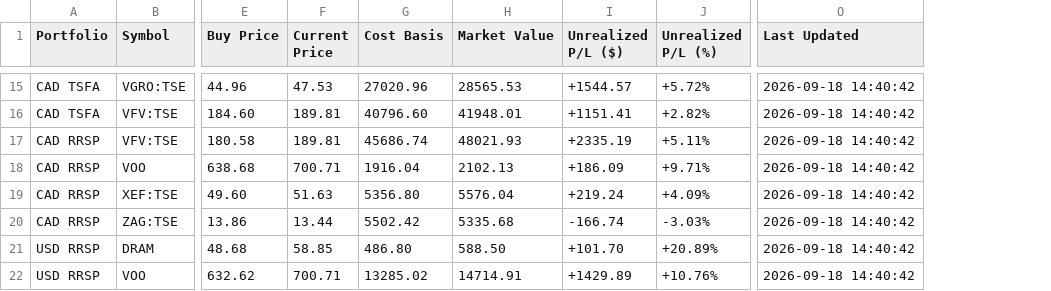
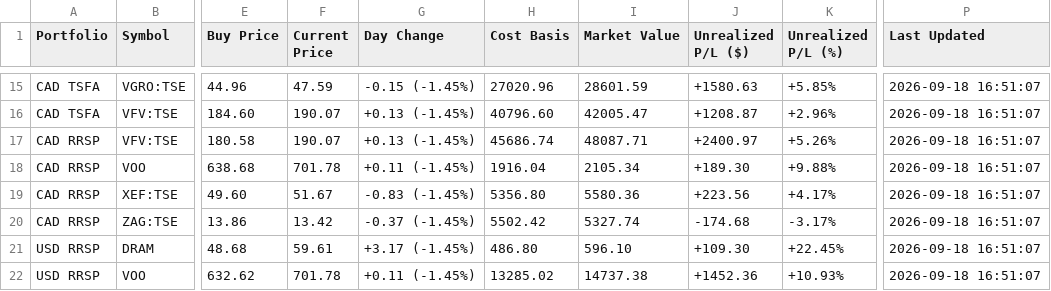
Before and after one commit to hotmiaow/script, a CSV file: G_Finance/portfolio.csv, drawn as a sheet; only a part is shown, gaps mark what is left out; addresses are those after the commit; the diff covers the shown part only; the diff names each change by its address in the sheet, - before the commit and + after, or states it on an @@ line.

```diff
--- a/G_Finance/portfolio.csv
+++ b/G_Finance/portfolio.csv
+column G (Day Change), rows 15-22: -0.15 (-1.45%) | +0.13 (-1.45%) | +0.13 (-1.45%) | +0.11 (-1.45%) | -0.83 (-1.45%) | -0.37 (-1.45%) | +3.17 (-1.45%) | +0.11 (-1.45%)
-F15 (Current Price): 47.53
+F15 (Current Price): 47.59
-I15 (Market Value): 28565.53
+I15 (Market Value): 28601.59
-J15 (Unrealized P/L ($)): +1544.57
+J15 (Unrealized P/L ($)): +1580.63
-K15 (Unrealized P/L (%)): +5.72%
+K15 (Unrealized P/L (%)): +5.85%
-P15:P22 (Last Updated): 2026-09-18 14:40:42
+P15:P22 (Last Updated): 2026-09-18 16:51:07
-F16:F17 (Current Price): 189.81
+F16:F17 (Current Price): 190.07
-I16 (Market Value): 41948.01
+I16 (Market Value): 42005.47
-J16 (Unrealized P/L ($)): +1151.41
+J16 (Unrealized P/L ($)): +1208.87
-K16 (Unrealized P/L (%)): +2.82%
+K16 (Unrealized P/L (%)): +2.96%
-I17 (Market Value): 48021.93
+I17 (Market Value): 48087.71
-J17 (Unrealized P/L ($)): +2335.19
+J17 (Unrealized P/L ($)): +2400.97
-K17 (Unrealized P/L (%)): +5.11%
+K17 (Unrealized P/L (%)): +5.26%
-F18 (Current Price): 700.71
+F18 (Current Price): 701.78
-I18 (Market Value): 2102.13
+I18 (Market Value): 2105.34
-J18 (Unrealized P/L ($)): +186.09
+J18 (Unrealized P/L ($)): +189.30
-K18 (Unrealized P/L (%)): +9.71%
+K18 (Unrealized P/L (%)): +9.88%
-F19 (Current Price): 51.63
+F19 (Current Price): 51.67
-I19 (Market Value): 5576.04
+I19 (Market Value): 5580.36
-J19 (Unrealized P/L ($)): +219.24
+J19 (Unrealized P/L ($)): +223.56
-K19 (Unrealized P/L (%)): +4.09%
+K19 (Unrealized P/L (%)): +4.17%
-F20 (Current Price): 13.44
+F20 (Current Price): 13.42
-I20 (Market Value): 5335.68
+I20 (Market Value): 5327.74
-J20 (Unrealized P/L ($)): -166.74
+J20 (Unrealized P/L ($)): -174.68
-K20 (Unrealized P/L (%)): -3.03%
+K20 (Unrealized P/L (%)): -3.17%
-F21 (Current Price): 58.85
+F21 (Current Price): 59.61
-I21 (Market Value): 588.50
+I21 (Market Value): 596.10
-J21 (Unrealized P/L ($)): +101.70
+J21 (Unrealized P/L ($)): +109.30
-K21 (Unrealized P/L (%)): +20.89%
+K21 (Unrealized P/L (%)): +22.45%
-F22 (Current Price): 700.71
+F22 (Current Price): 701.78
-I22 (Market Value): 14714.91
+I22 (Market Value): 14737.38
-J22 (Unrealized P/L ($)): +1429.89
+J22 (Unrealized P/L ($)): +1452.36
-K22 (Unrealized P/L (%)): +10.76%
+K22 (Unrealized P/L (%)): +10.93%
```
Also changed, not shown: 75 edited cells elsewhere in this file, 28 other files.
